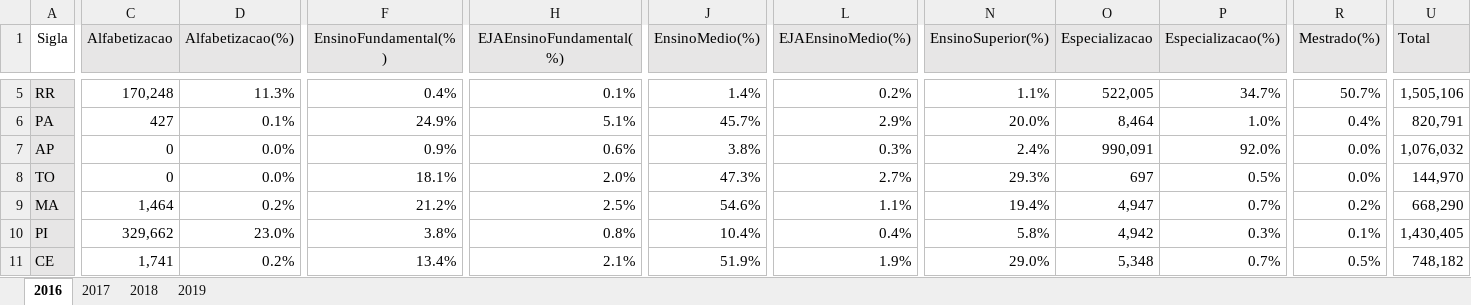
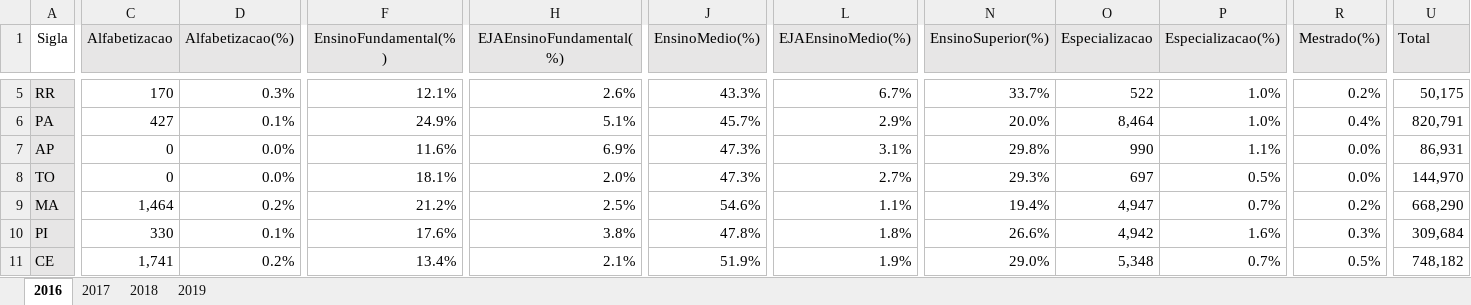
Before and after one commit to becahp/cotec-indicadores, an Excel workbook: visao-2020/Eixo2_CursoFrequentado.xlsx, sheet 2016, drawn as a sheet; only a part is shown, gaps mark what is left out; values as stored, in another font and other column widths than the file's, no borders; the diff covers the shown part only; the diff names each change by its address in the sheet, - before the commit and + after, or states it on an @@ line.

```diff
--- a/visao-2020/Eixo2_CursoFrequentado.xlsx (sheet 2016)
+++ b/visao-2020/Eixo2_CursoFrequentado.xlsx (sheet 2016)
-C5 (Alfabetizacao): 170,248
+C5 (Alfabetizacao): 170
-D5 (Alfabetizacao(%)): 11.3%
+D5 (Alfabetizacao(%)): 0.3%
-F5 (EnsinoFundamental(%)): 0.4%
+F5 (EnsinoFundamental(%)): 12.1%
-H5 (EJAEnsinoFundamental(%)): 0.1%
+H5 (EJAEnsinoFundamental(%)): 2.6%
-J5 (EnsinoMedio(%)): 1.4%
+J5 (EnsinoMedio(%)): 43.3%
-L5 (EJAEnsinoMedio(%)): 0.2%
+L5 (EJAEnsinoMedio(%)): 6.7%
-N5 (EnsinoSuperior(%)): 1.1%
+N5 (EnsinoSuperior(%)): 33.7%
-O5 (Especializacao): 522,005
+O5 (Especializacao): 522
-P5 (Especializacao(%)): 34.7%
+P5 (Especializacao(%)): 1.0%
-R5 (Mestrado(%)): 50.7%
+R5 (Mestrado(%)): 0.2%
-U5 (Total): 1,505,106
+U5 (Total): 50,175
-F7 (EnsinoFundamental(%)): 0.9%
+F7 (EnsinoFundamental(%)): 11.6%
-H7 (EJAEnsinoFundamental(%)): 0.6%
+H7 (EJAEnsinoFundamental(%)): 6.9%
-J7 (EnsinoMedio(%)): 3.8%
+J7 (EnsinoMedio(%)): 47.3%
-L7 (EJAEnsinoMedio(%)): 0.3%
+L7 (EJAEnsinoMedio(%)): 3.1%
-N7 (EnsinoSuperior(%)): 2.4%
+N7 (EnsinoSuperior(%)): 29.8%
-O7 (Especializacao): 990,091
+O7 (Especializacao): 990
-P7 (Especializacao(%)): 92.0%
+P7 (Especializacao(%)): 1.1%
-U7 (Total): 1,076,032
+U7 (Total): 86,931
-C10 (Alfabetizacao): 329,662
+C10 (Alfabetizacao): 330
-D10 (Alfabetizacao(%)): 23.0%
+D10 (Alfabetizacao(%)): 0.1%
-F10 (EnsinoFundamental(%)): 3.8%
+F10 (EnsinoFundamental(%)): 17.6%
-H10 (EJAEnsinoFundamental(%)): 0.8%
+H10 (EJAEnsinoFundamental(%)): 3.8%
-J10 (EnsinoMedio(%)): 10.4%
+J10 (EnsinoMedio(%)): 47.8%
-L10 (EJAEnsinoMedio(%)): 0.4%
+L10 (EJAEnsinoMedio(%)): 1.8%
-N10 (EnsinoSuperior(%)): 5.8%
+N10 (EnsinoSuperior(%)): 26.6%
-P10 (Especializacao(%)): 0.3%
+P10 (Especializacao(%)): 1.6%
-R10 (Mestrado(%)): 0.1%
+R10 (Mestrado(%)): 0.3%
-U10 (Total): 1,430,405
+U10 (Total): 309,684
```
Also changed, not shown: 164 edited cells elsewhere in this sheet, sheet 2019, sheet 2017, sheet 2018, dados/Excel/Eixo4_PopulacaoJovem.xlsx, 5 other files.
